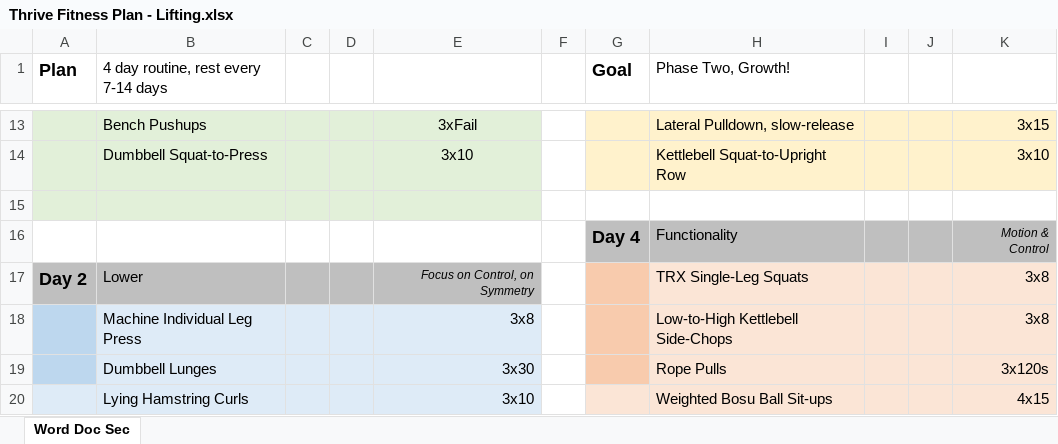
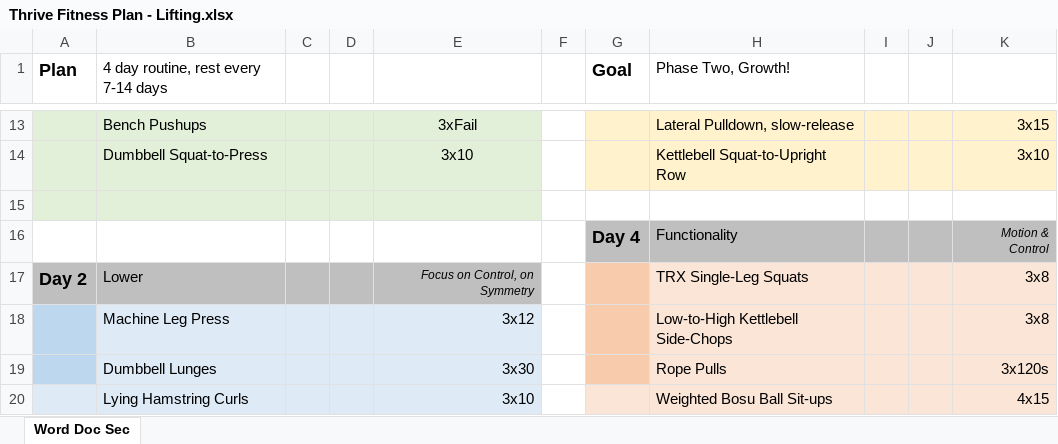
Before and after one commit to justinmreina/GymRoutines, an Excel workbook: Suppl/Thrive Fitness Plan - Lifting.xlsx, sheet Word Doc Sec, drawn as a sheet; only a part is shown, gaps mark what is left out; values as stored, in another font and other column widths than the file's, no borders; the diff names each change by its address in the sheet, - before the commit and + after, or states it on an @@ line.

Commit message:
(+)    plan corrections & diet update

```diff
--- a/Suppl/Thrive Fitness Plan - Lifting.xlsx (sheet Word Doc Sec)
+++ b/Suppl/Thrive Fitness Plan - Lifting.xlsx (sheet Word Doc Sec)
-B18: Machine Individual Leg Press
+B18: Machine Leg Press
-E18: 3x8
+E18: 3x12
```
Also changed, not shown: 3 other files.
